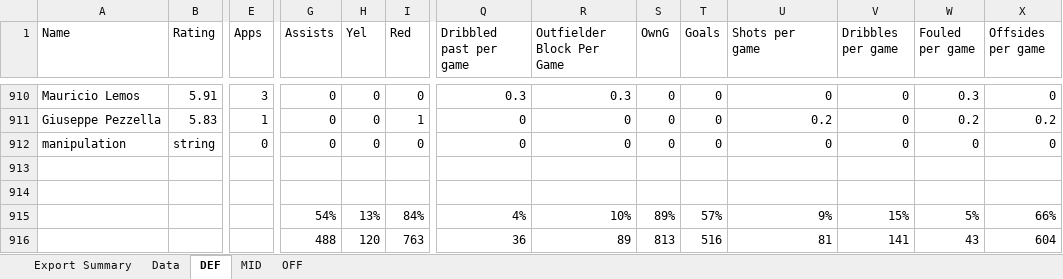
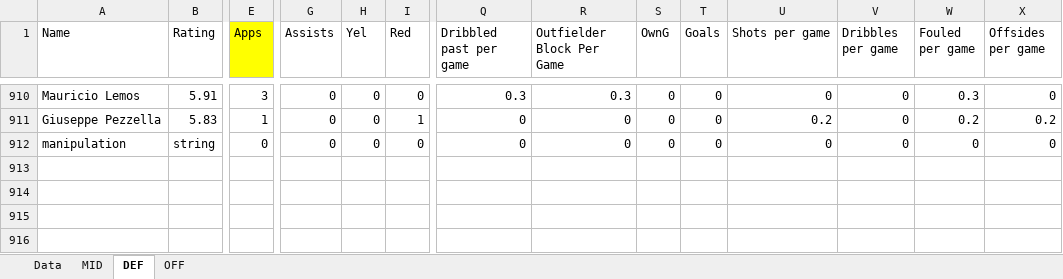
Before and after one commit to anish-dev21/FIFA_Data_Analytics, an Excel workbook: Data.xlsx, sheet DEF, drawn as a sheet; only a part is shown, gaps mark what is left out; values as stored, in another font and other column widths than the file's, no borders; conditional formats not drawn; rows hold the shown columns only; ↵ is a line break in a cell; the diff names each change by its address in the sheet, - before the commit and + after, or states it on an @@ line.

Commit message:
add data.xlsx

```diff
--- a/Data.xlsx (sheet DEF)
+++ b/Data.xlsx (sheet DEF)
-sheet tab: Export Summary
@@ sheet tab order changed: Data | MID | DEF | OFF @@
-E1 fill: none
+E1 fill: #FFFF00
-U1: Shots per ↵ game
+U1: Shots per game
-row 913: (empty)
-row 914: (empty)
-row 915:  |  |  | 54% | 13% | 84% | 4% | 10% | 89% | 57% | 9% | 15% | 5% | 66%
-row 916:  |  |  | 488 | 120 | 763 | 36 | 89 | 813 | 516 | 81 | 141 | 43 | 604
```
Also changed, not shown: sheet Data, sheet OFF, sheet MID.
